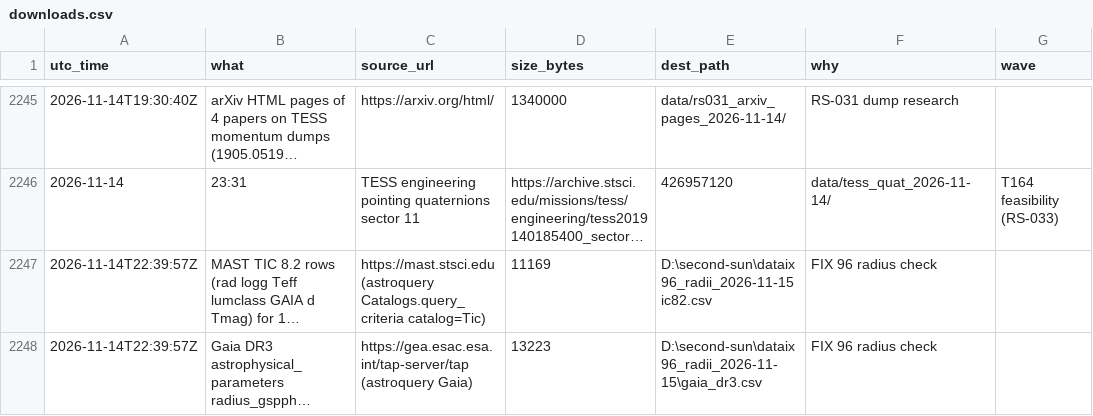
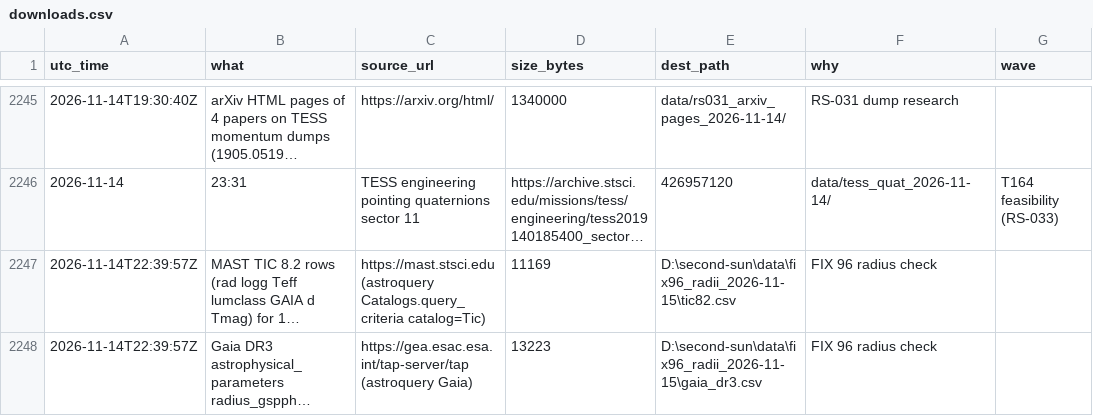
Before and after one commit to M1Smacker/second-sun, a CSV file: research/downloads.csv, drawn as a sheet; only a part is shown, gaps mark what is left out; long unchanged cells end in …; the diff names each change by its address in the sheet, - before the commit and + after, or states it on an @@ line.

```diff
--- a/research/downloads.csv
+++ b/research/downloads.csv
-E2247 (dest_path): D:\second-sun\dataix96_radii_2026-11-15 ic82.csv
+E2247 (dest_path): D:\second-sun\data\fix96_radii_2026-11-15\tic82.csv
-E2248 (dest_path): D:\second-sun\dataix96_radii_2026-11-15\gaia_dr3.csv
+E2248 (dest_path): D:\second-sun\data\fix96_radii_2026-11-15\gaia_dr3.csv
```
Also changed, not shown: 1 other file.
